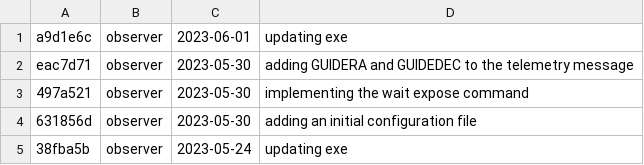
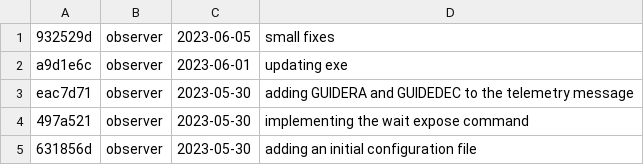
Before and after one commit to DBernardes/S4CCS, a CSV file: log.csv, drawn as a sheet; only a part is shown; the shorter side is filled out with more unchanged rows; the diff names each change by its address in the sheet, - before the commit and + after, or states it on an @@ line.

```diff
--- a/log.csv
+++ b/log.csv
+row 1: 932529d | observer | 2023-06-05 | small fixes
```
Also changed, not shown: 1 other file.
